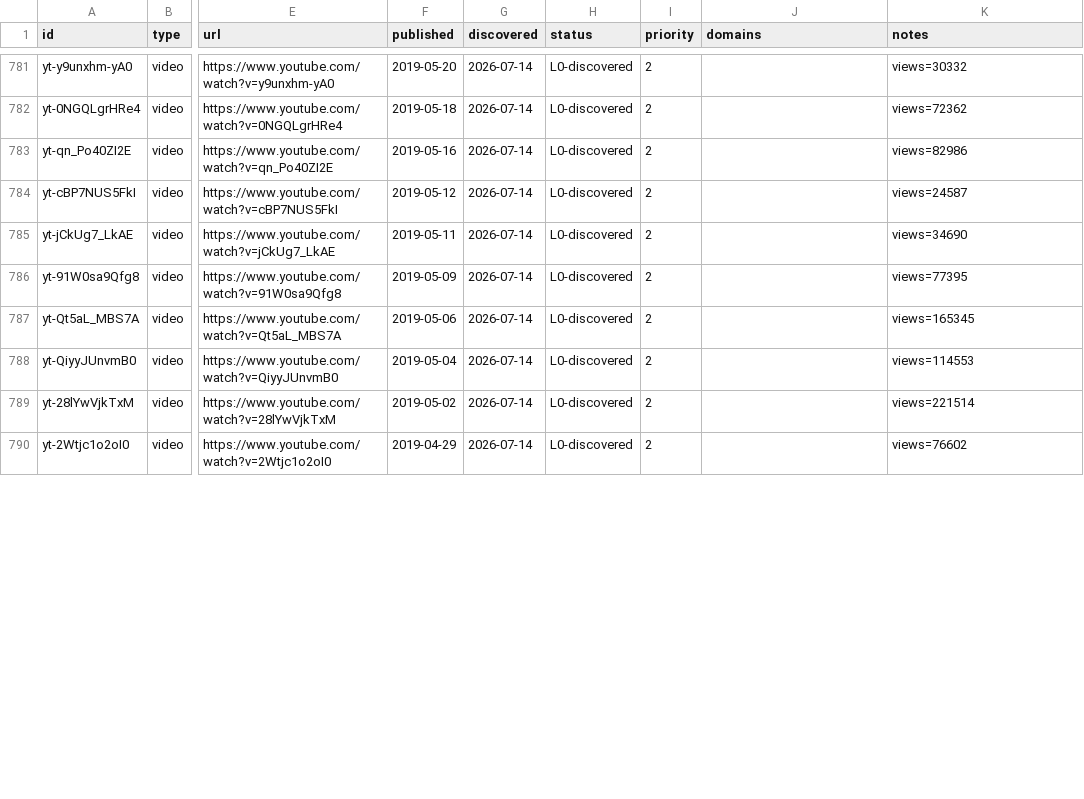
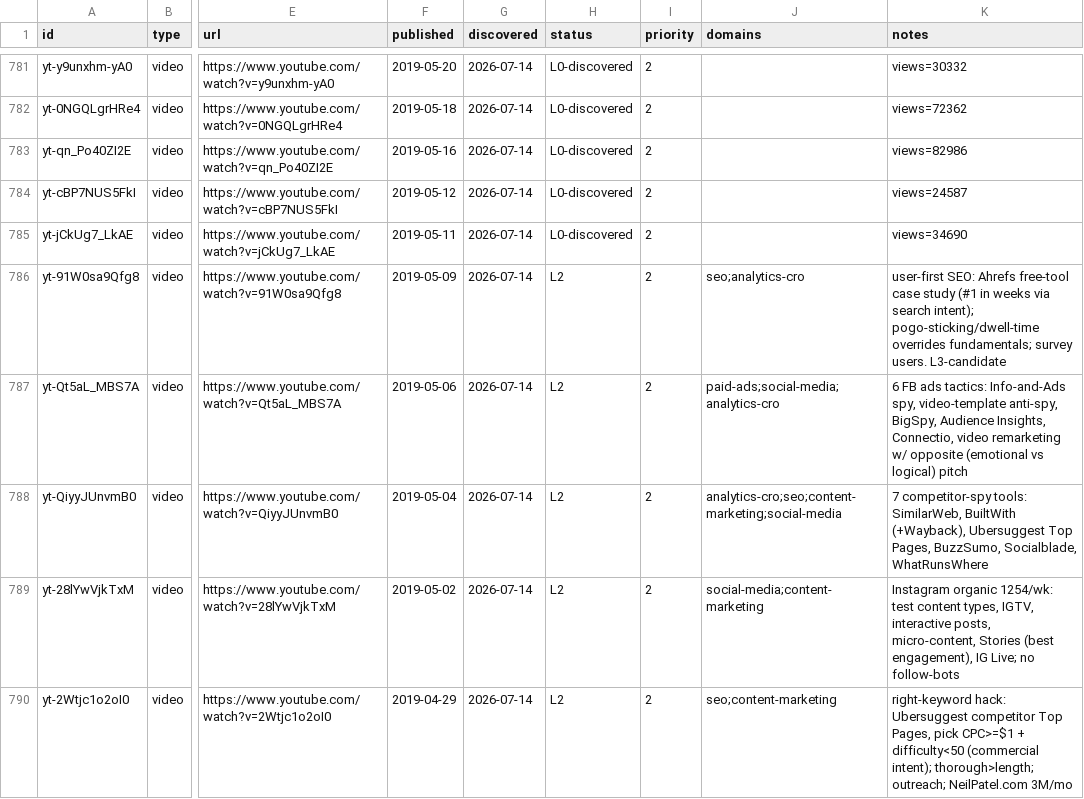
Before and after one commit to claes-work/neil-patel-clone, a CSV file: pipeline/ledger.csv, drawn as a sheet; only a part is shown, gaps mark what is left out; the diff covers the shown part only; the diff names each change by its address in the sheet, - before the commit and + after, or states it on an @@ line.

```diff
--- a/pipeline/ledger.csv
+++ b/pipeline/ledger.csv
-H786:H790 (status): L0-discovered
+H786:H790 (status): L2
-J786 (domains): (empty)
+J786 (domains): seo;analytics-cro
-K786 (notes): views=77395
+K786 (notes): user-first SEO: Ahrefs free-tool case study (#1 in weeks via search intent); pogo-sticking/dwell-time overrides fundamentals; survey users. L3-candidate
-J787 (domains): (empty)
+J787 (domains): paid-ads;social-media;analytics-cro
-K787 (notes): views=165345
+K787 (notes): 6 FB ads tactics: Info-and-Ads spy, video-template anti-spy, BigSpy, Audience Insights, Connectio, video remarketing w/ opposite (emotional vs logical) pitch
-J788 (domains): (empty)
+J788 (domains): analytics-cro;seo;content-marketing;social-media
-K788 (notes): views=114553
+K788 (notes): 7 competitor-spy tools: SimilarWeb, BuiltWith (+Wayback), Ubersuggest Top Pages, BuzzSumo, Socialblade, WhatRunsWhere
-J789 (domains): (empty)
+J789 (domains): social-media;content-marketing
-K789 (notes): views=221514
+K789 (notes): Instagram organic 1254/wk: test content types, IGTV, interactive posts, micro-content, Stories (best engagement), IG Live; no follow-bots
-J790 (domains): (empty)
+J790 (domains): seo;content-marketing
-K790 (notes): views=76602
+K790 (notes): right-keyword hack: Ubersuggest competitor Top Pages, pick CPC>=$1 + difficulty<50 (commercial intent); thorough>length; outreach; NeilPatel.com 3M/mo
```
Also changed, not shown: 9 edited cells elsewhere in this file, 11 other files.
